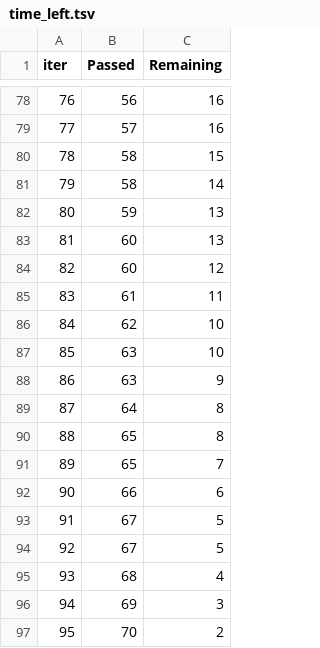
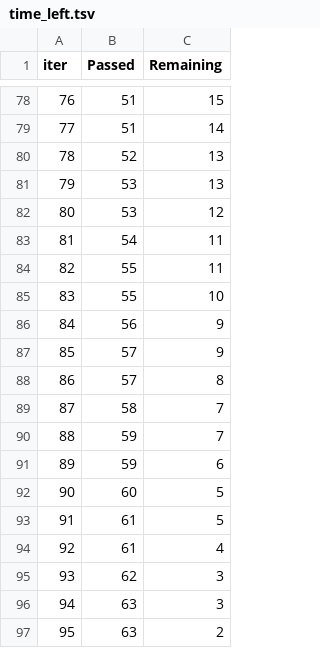
Before and after one commit to SouvikGorain/mlproject, a TSV file: catboost_info/time_left.tsv, drawn as a sheet; only a part is shown, gaps mark what is left out; the diff covers the shown part only.

```diff
--- a/catboost_info/time_left.tsv
+++ b/catboost_info/time_left.tsv
@@ -78,20 +78,20 @@ iter	Passed	Remaining
-76	56	16
-77	57	16
-78	58	15
-79	58	14
-80	59	13
-81	60	13
-82	60	12
-83	61	11
-84	62	10
-85	63	10
-86	63	9
-87	64	8
-88	65	8
-89	65	7
-90	66	6
-91	67	5
-92	67	5
-93	68	4
-94	69	3
-95	70	2
+76	51	15
+77	51	14
+78	52	13
+79	53	13
+80	53	12
+81	54	11
+82	55	11
+83	55	10
+84	56	9
+85	57	9
+86	57	8
+87	58	7
+88	59	7
+89	59	6
+90	60	5
+91	61	5
+92	61	4
+93	62	3
+94	63	3
+95	63	2
```
Also changed, not shown: 148 edited cells elsewhere in this file, 2 other files.
